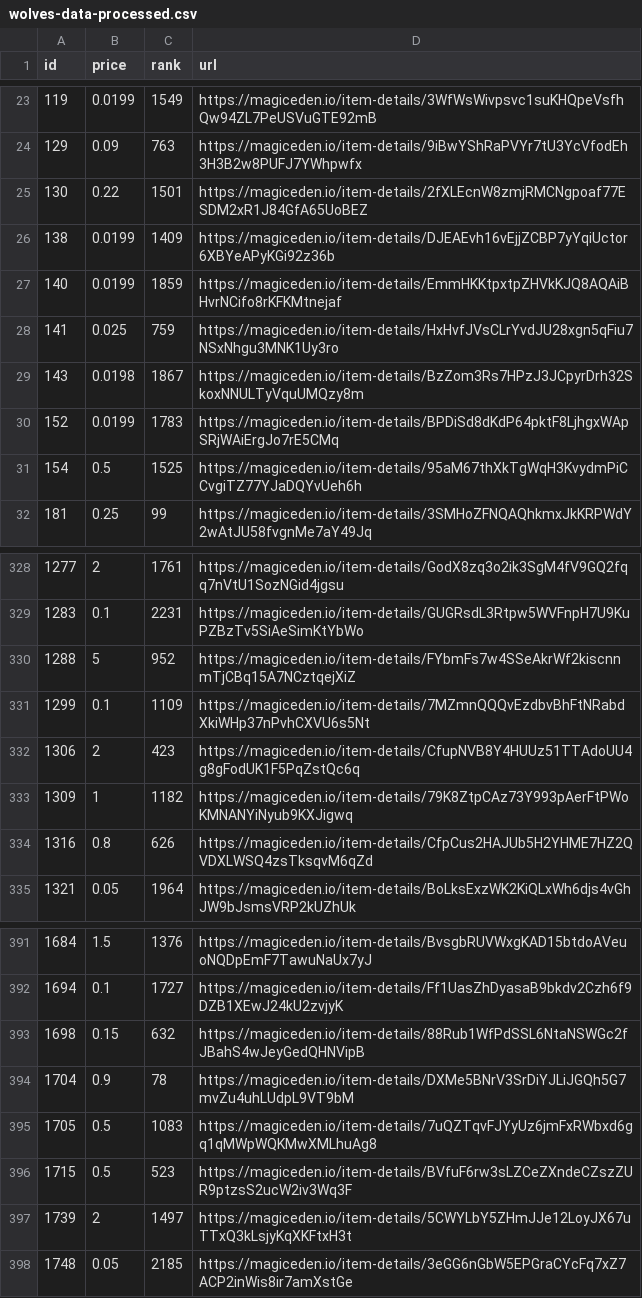
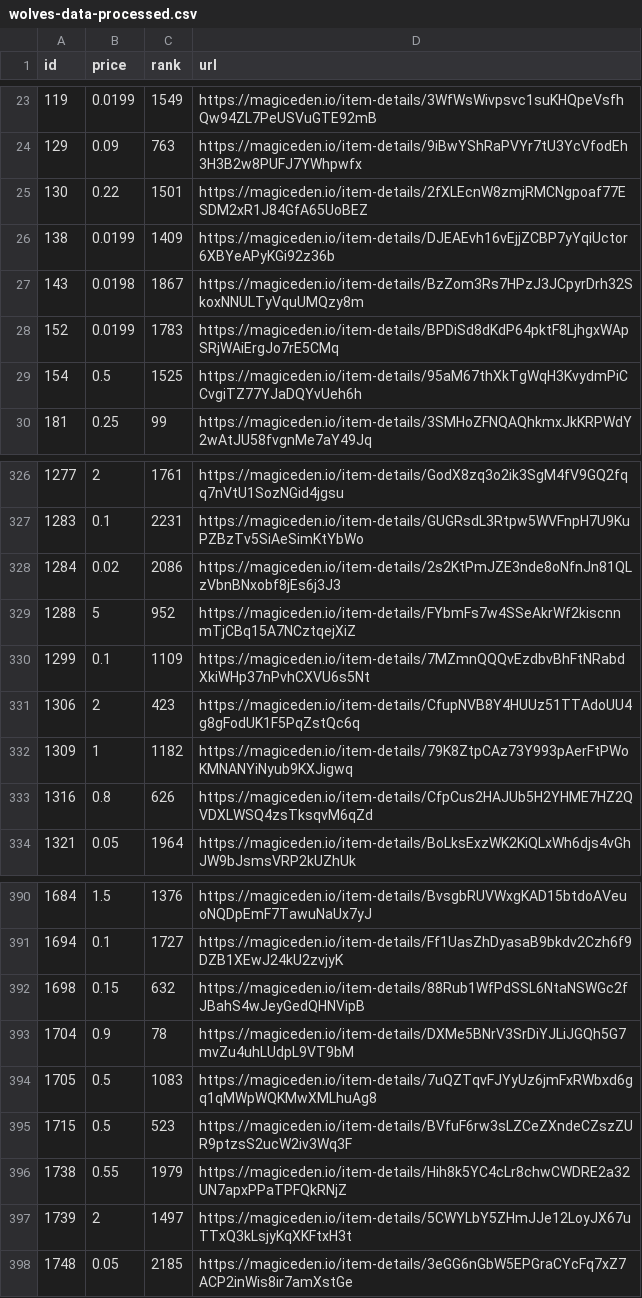
Before and after one commit to braposo/magiceden-wolves-monitor, a CSV file: wolves-data-processed.csv, drawn as a sheet; only a part is shown, gaps mark what is left out.

Commit message:
Flat: latest data (2021-10-30T06:45:09.325Z) {   "date": "2021-10-30T06:45:09.325Z",   "files": [     {       "name": "wolves-data-processed.csv",       "deltaBytes": -1,       "source": "https://api-mainnet.magiceden.io/rpc/getListedNFTsByQuery?q=%7B%22%24match%22%3A%7B%22collectionSymbol%22%3A%22wolves_of_sol_street%22%7D%2C%22%24sort%22%3A%7B%22takerAmount%22%3A1%2C%22createdAt%22%3A-1%7D%7D"     },     {       "name": "wolves-data.json",       "deltaBytes": -1295,       "source": "https://api-mainnet.magiceden.io/rpc/getListedNFTsByQuery?q=%7B%22%24match%22%3A%7B%22collectionSymbol%22%3A%22wolves_of_sol_street%22%7D%2C%22%24sort%22%3A%7B%22takerAmount%22%3A1%2C%22createdAt%22%3A-1%7D%7D"     }   ] }

```diff
--- a/wolves-data-processed.csv
+++ b/wolves-data-processed.csv
@@ -26,4 +26,2 @@ id,price,rank,url
 138,0.0199,1409,https://magiceden.io/item-details/DJEAEvh16vEjjZCBP7yYqiUctor6XBYeAPyKGi92z36b
-140,0.0199,1859,https://magiceden.io/item-details/EmmHKKtpxtpZHVkKJQ8AQAiBHvrNCifo8rKFKMtnejaf
-141,0.025,759,https://magiceden.io/item-details/HxHvfJVsCLrYvdJU28xgn5qFiu7NSxNhgu3MNK1Uy3ro
 143,0.0198,1867,https://magiceden.io/item-details/BzZom3Rs7HPzJ3JCpyrDrh32SkoxNNULTyVquUMQzy8m
@@ -329,2 +327,3 @@ id,price,rank,url
 1283,0.1,2231,https://magiceden.io/item-details/GUGRsdL3Rtpw5WVFnpH7U9KuPZBzTv5SiAeSimKtYbWo
+1284,0.02,2086,https://magiceden.io/item-details/2s2KtPmJZE3nde8oNfnJn81QLzVbnBNxobf8jEs6j3J3
 1288,5,952,https://magiceden.io/item-details/FYbmFs7w4SSeAkrWf2kiscnnmTjCBq15A7NCztqejXiZ
@@ -396,2 +395,3 @@ id,price,rank,url
 1715,0.5,523,https://magiceden.io/item-details/BVfuF6rw3sLZCeZXndeCZszZUR9ptzsS2ucW2iv3Wq3F
+1738,0.55,1979,https://magiceden.io/item-details/Hih8k5YC4cLr8chwCWDRE2a32UN7apxPPaTPFQkRNjZ
 1739,2,1497,https://magiceden.io/item-details/5CWYLbY5ZHmJJe12LoyJX67uTTxQ3kLsjyKqXKFtxH3t
```
Also changed, not shown: 1 other file.
